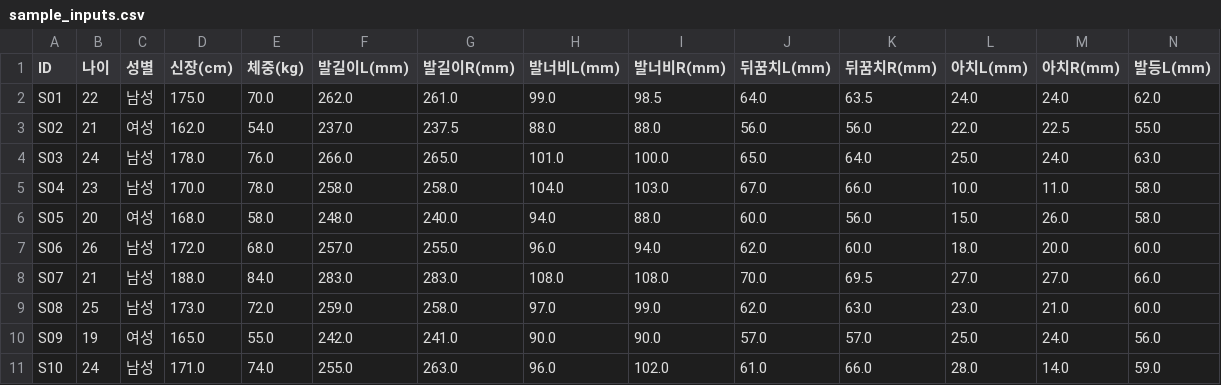
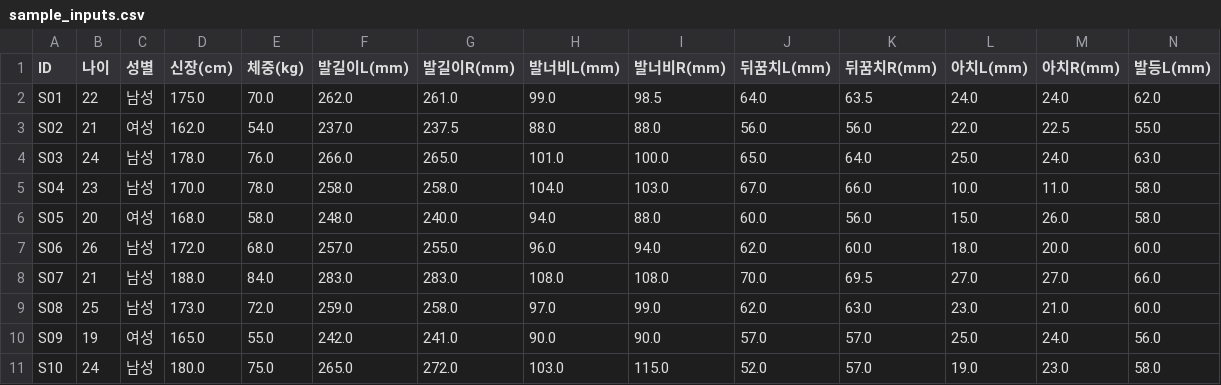
Before and after one commit to jeseunggyu/bodybalance_ai, a CSV file: sample_data/sample_inputs.csv, drawn as a sheet; only a part is shown; the diff names each change by its address in the sheet, - before the commit and + after, or states it on an @@ line.

```diff
--- a/sample_data/sample_inputs.csv
+++ b/sample_data/sample_inputs.csv
-D11 (신장(cm)): 171.0
+D11 (신장(cm)): 180.0
-E11 (체중(kg)): 74.0
+E11 (체중(kg)): 75.0
-F11 (발길이L(mm)): 255.0
+F11 (발길이L(mm)): 265.0
-G11 (발길이R(mm)): 263.0
+G11 (발길이R(mm)): 272.0
-H11 (발너비L(mm)): 96.0
+H11 (발너비L(mm)): 103.0
-I11 (발너비R(mm)): 102.0
+I11 (발너비R(mm)): 115.0
-J11 (뒤꿈치L(mm)): 61.0
+J11 (뒤꿈치L(mm)): 52.0
-K11 (뒤꿈치R(mm)): 66.0
+K11 (뒤꿈치R(mm)): 57.0
-L11 (아치L(mm)): 28.0
+L11 (아치L(mm)): 19.0
-M11 (아치R(mm)): 14.0
+M11 (아치R(mm)): 23.0
-N11 (발등L(mm)): 59.0
+N11 (발등L(mm)): 58.0
```
